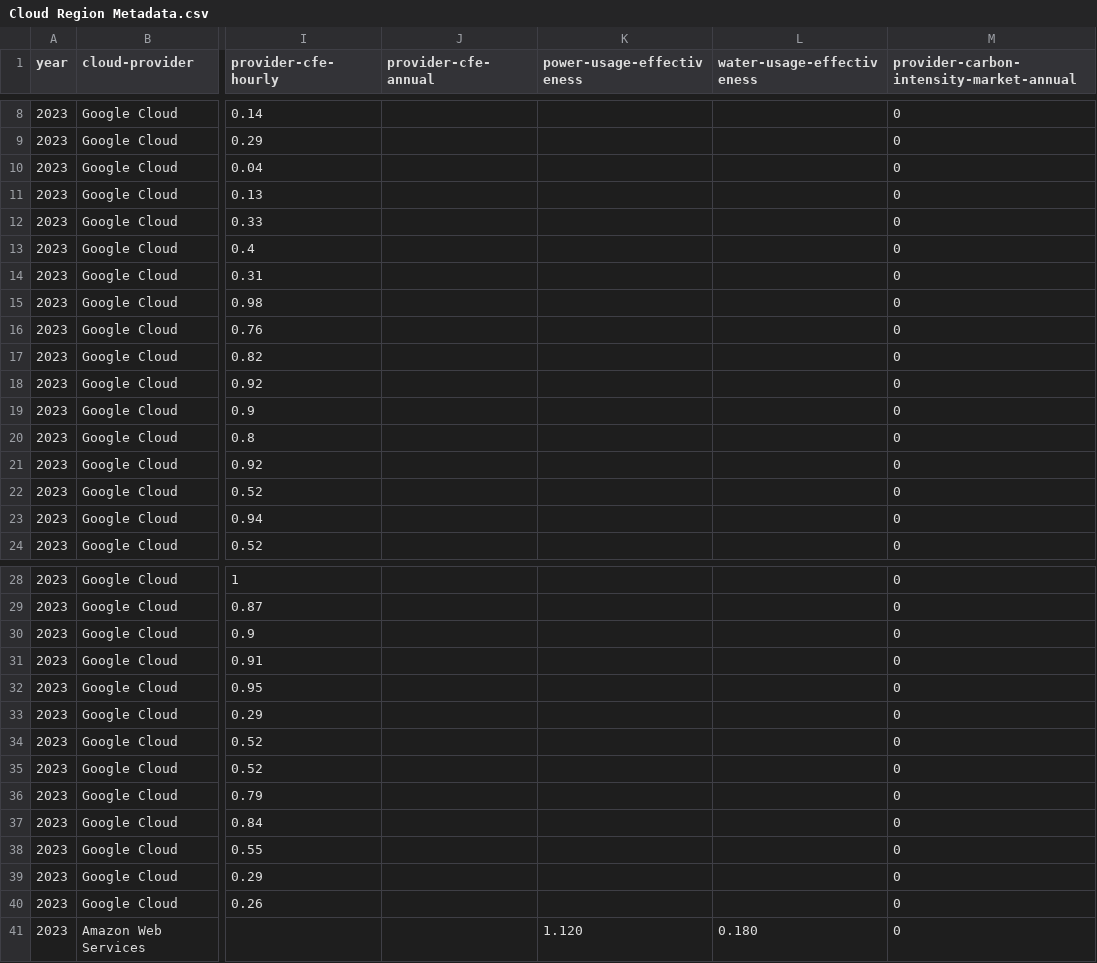
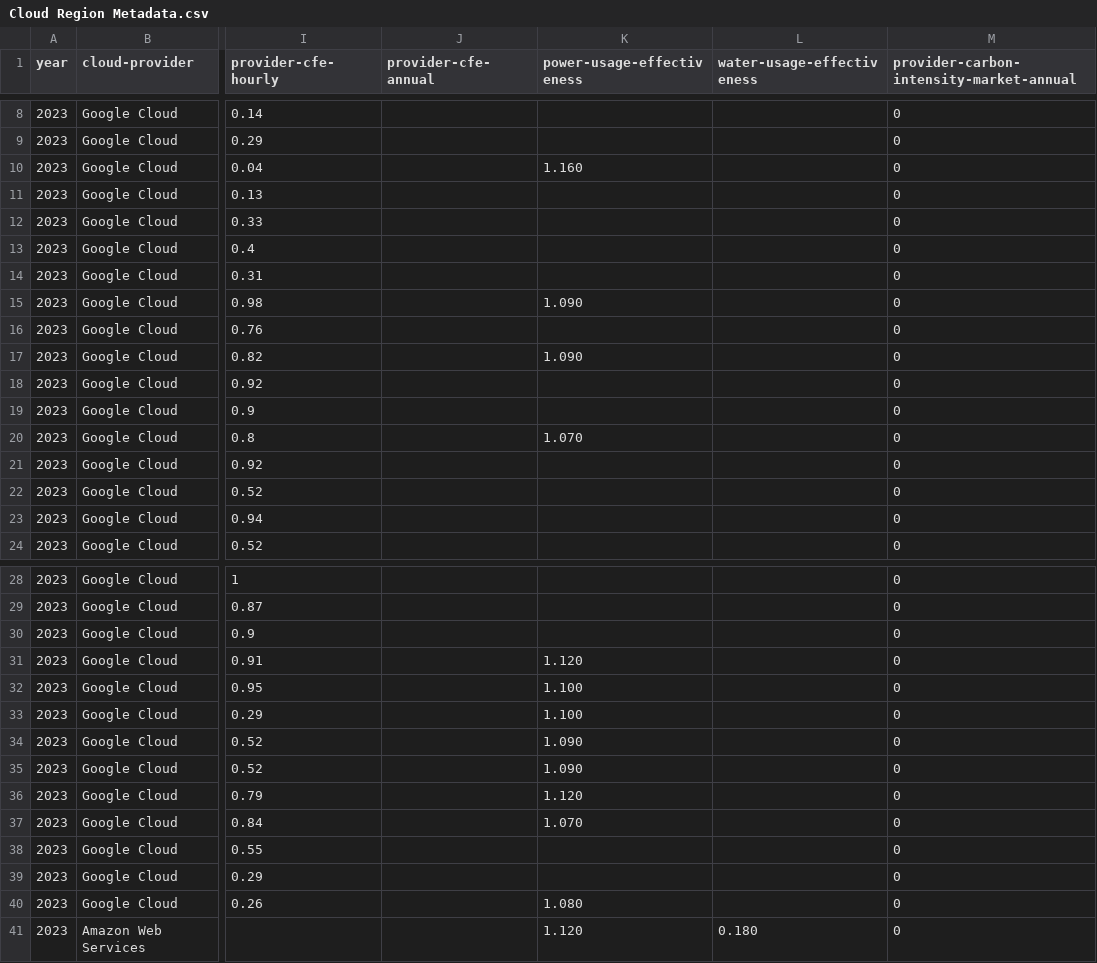
Before and after one commit to Green-Software-Foundation/real-time-cloud, a CSV file: Cloud Region Metadata.csv, drawn as a sheet; only a part is shown, gaps mark what is left out; the diff covers the shown part only; the diff names each change by its address in the sheet, - before the commit and + after, or states it on an @@ line.

Commit message:
Added Google PUE data for 2023
Signed-off-by: Adrian Cockcroft <adrian.cockcroft@gmail.com>

```diff
--- a/Cloud Region Metadata.csv
+++ b/Cloud Region Metadata.csv
-K10 (power-usage-effectiveness): (empty)
+K10 (power-usage-effectiveness): 1.160
-K15 (power-usage-effectiveness): (empty)
+K15 (power-usage-effectiveness): 1.090
-K17 (power-usage-effectiveness): (empty)
+K17 (power-usage-effectiveness): 1.090
-K20 (power-usage-effectiveness): (empty)
+K20 (power-usage-effectiveness): 1.070
-K31 (power-usage-effectiveness): (empty)
+K31 (power-usage-effectiveness): 1.120
-K32:K33 (power-usage-effectiveness): (empty)
+K32:K33 (power-usage-effectiveness): 1.100
-K34:K35 (power-usage-effectiveness): (empty)
+K34:K35 (power-usage-effectiveness): 1.090
-K36 (power-usage-effectiveness): (empty)
+K36 (power-usage-effectiveness): 1.120
-K37 (power-usage-effectiveness): (empty)
+K37 (power-usage-effectiveness): 1.070
-K40 (power-usage-effectiveness): (empty)
+K40 (power-usage-effectiveness): 1.080
```
Also changed, not shown: 1 edited cell elsewhere in this file.
